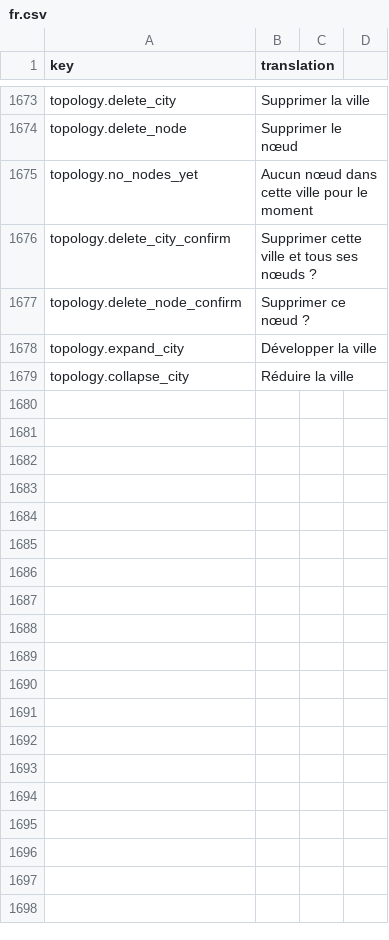
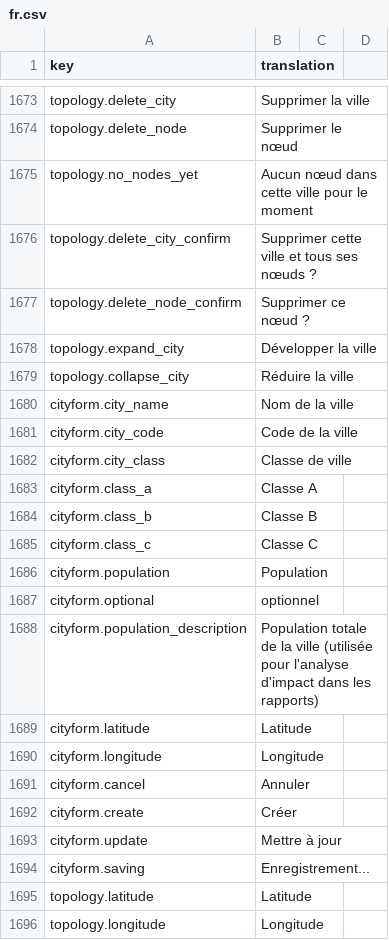
Before and after one commit to IgnacioFernandezSoriano/ONEMS, a CSV file: public/locales/fr.csv, drawn as a sheet; only a part is shown, gaps mark what is left out.

Commit message:
Add City Class field to CityForm and translate all fields

```diff
--- a/public/locales/fr.csv
+++ b/public/locales/fr.csv
@@ -1679 +1679,18 @@ topology.expand_city,Développer la ville
 topology.collapse_city,Réduire la ville
+cityform.city_name,Nom de la ville
+cityform.city_code,Code de la ville
+cityform.city_class,Classe de ville
+cityform.class_a,Classe A
+cityform.class_b,Classe B
+cityform.class_c,Classe C
+cityform.population,Population
+cityform.optional,optionnel
+cityform.population_description,Population totale de la ville (utilisée pour l'analyse d'impact dans les rapports)
+cityform.latitude,Latitude
+cityform.longitude,Longitude
+cityform.cancel,Annuler
+cityform.create,Créer
+cityform.update,Mettre à jour
+cityform.saving,Enregistrement...
+topology.latitude,Latitude
+topology.longitude,Longitude
```
Also changed, not shown: 1 other file.
